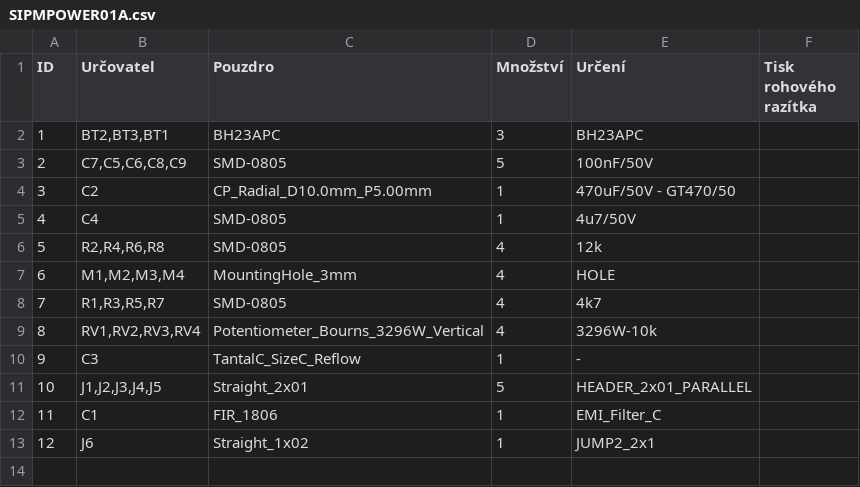
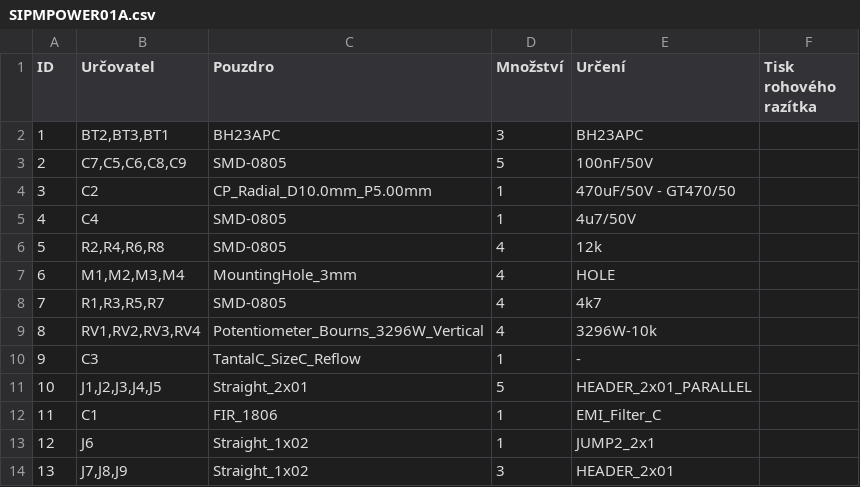
Before and after one commit to mlab-modules/SIPMPOWER01, a CSV file: hw/sch_pcb/SIPMPOWER01A.csv, drawn as a sheet; the diff names each change by its address in the sheet, - before the commit and + after, or states it on an @@ line.

Commit message:
Edit

```diff
--- a/hw/sch_pcb/SIPMPOWER01A.csv
+++ b/hw/sch_pcb/SIPMPOWER01A.csv
+row 14: 13 | J7,J8,J9 | Straight_1x02 | 3 | HEADER_2x01
```
